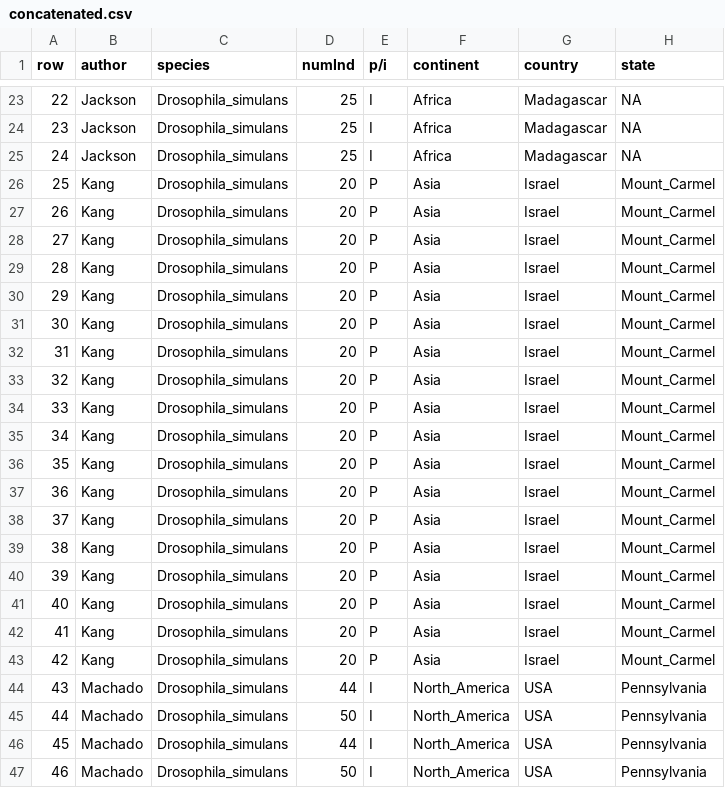
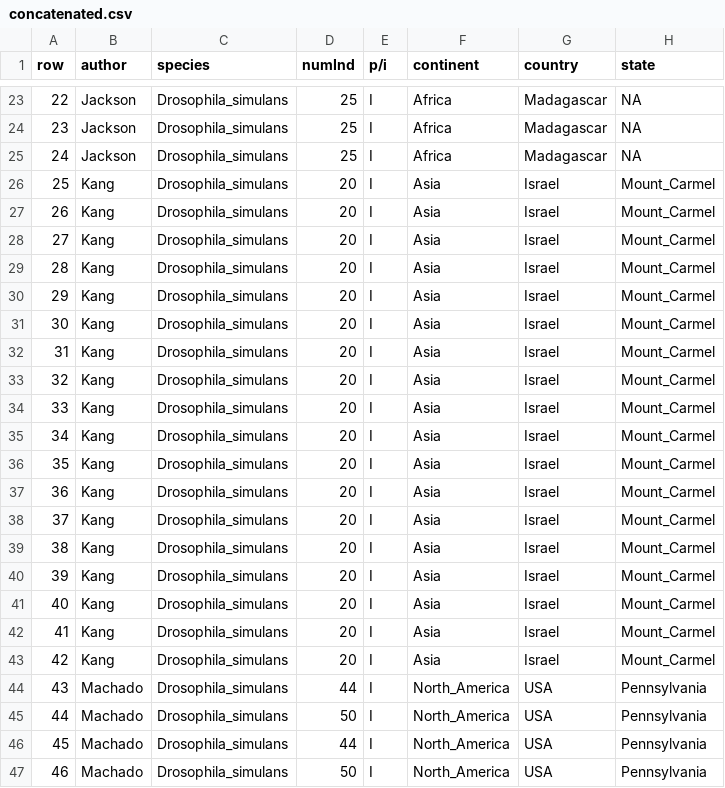
Before and after one commit to courtneytern/simCline, a CSV file: biosampleresults/concatenated.csv, drawn as a sheet; only a part is shown, gaps mark what is left out; the diff covers the shown part only; the diff names each change by its address in the sheet, - before the commit and + after, or states it on an @@ line.

Commit message:
editing concatenated data

```diff
--- a/biosampleresults/concatenated.csv
+++ b/biosampleresults/concatenated.csv
-E26:E43 (p/i): P
+E26:E43 (p/i): I
```
Also changed, not shown: 9 added rows elsewhere in this file, biosampleresults/concatenatedEuro.csv, biosampleresults/parseKang.csv, 6 other files.
